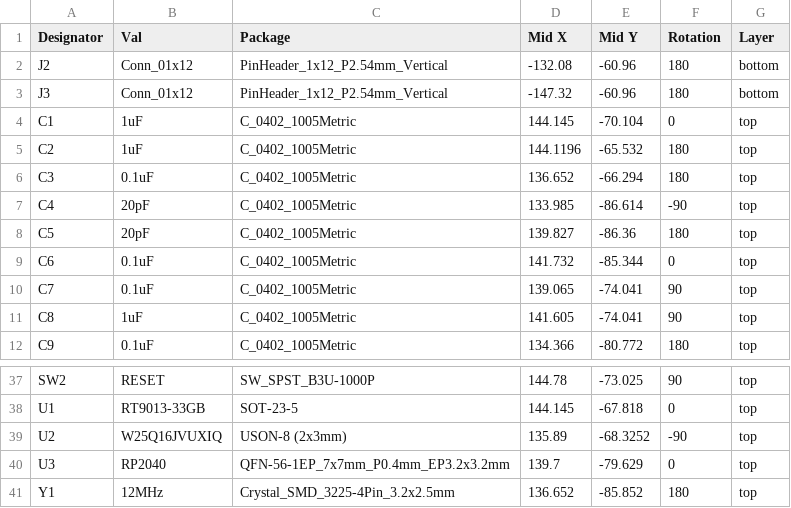
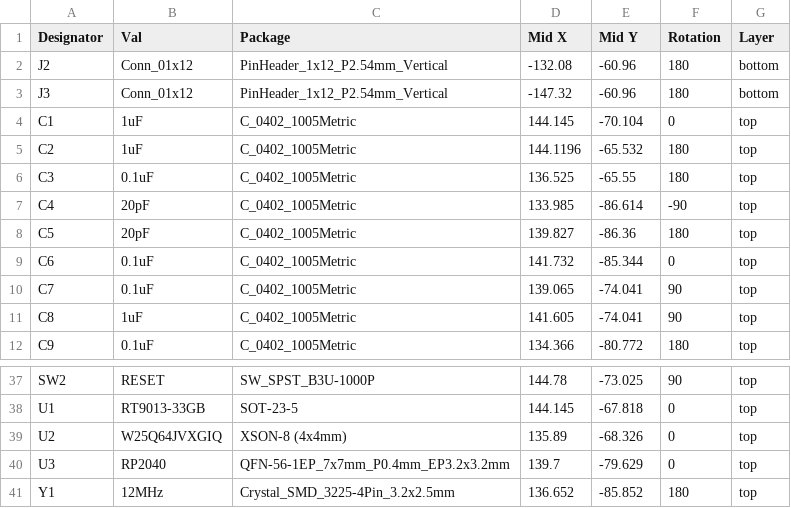
Before and after one commit to siderakb/rp-micro, a CSV file: PCBA/rp-micro_cpl.csv, drawn as a sheet; only a part is shown, gaps mark what is left out.

Commit message:
Update BOM and CPL files for PCBA

```diff
--- a/PCBA/rp-micro_cpl.csv
+++ b/PCBA/rp-micro_cpl.csv
@@ -5,3 +5,3 @@ C1,1uF,C_0402_1005Metric,144.145,-70.104,0,top
 C2,1uF,C_0402_1005Metric,144.1196,-65.532,180,top
-C3,0.1uF,C_0402_1005Metric,136.652,-66.294,180,top
+C3,0.1uF,C_0402_1005Metric,136.525,-65.55,180,top
 C4,20pF,C_0402_1005Metric,133.985,-86.614,-90,top
@@ -38,3 +38,3 @@ SW2,RESET,SW_SPST_B3U-1000P,144.78,-73.025,90,top
 U1,RT9013-33GB,SOT-23-5,144.145,-67.818,0,top
-U2,W25Q16JVUXIQ,USON-8 (2x3mm),135.89,-68.3252,-90,top
+U2,W25Q64JVXGIQ,XSON-8 (4x4mm),135.89,-68.326,0,top
 U3,RP2040,QFN-56-1EP_7x7mm_P0.4mm_EP3.2x3.2mm,139.7,-79.629,0,top
```
Also changed, not shown: PCBA/rp-micro_bom.csv.
